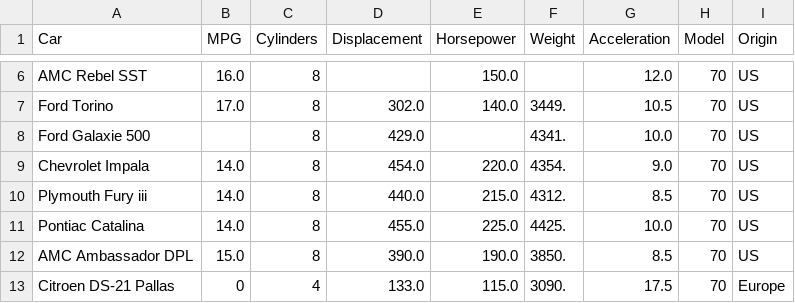
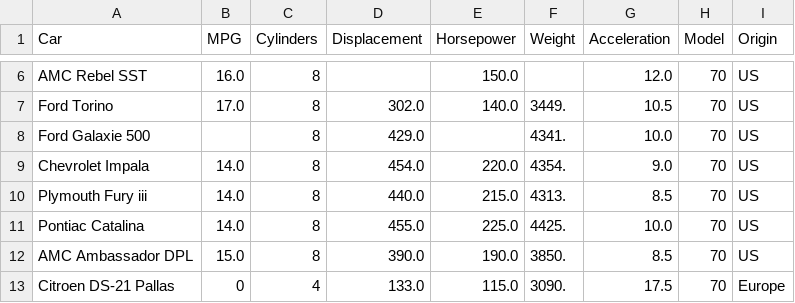
Before and after one commit to BhupenderSejwal/Lab_4_Machine_Learning, a CSV file: cars.csv, drawn as a sheet; only a part is shown, gaps mark what is left out.

Commit message:
Dataset

```diff
--- a/cars.csv
+++ b/cars.csv
@@ -9,3 +9,3 @@ Ford Galaxie 500;;8;429.0;;4341.;10.0;70;US
 Chevrolet Impala;14.0;8;454.0;220.0;4354.;9.0;70;US
-Plymouth Fury iii;14.0;8;440.0;215.0;4312.;8.5;70;US
+Plymouth Fury iii;14.0;8;440.0;215.0;4313.;8.5;70;US
 Pontiac Catalina;14.0;8;455.0;225.0;4425.;10.0;70;US
```
